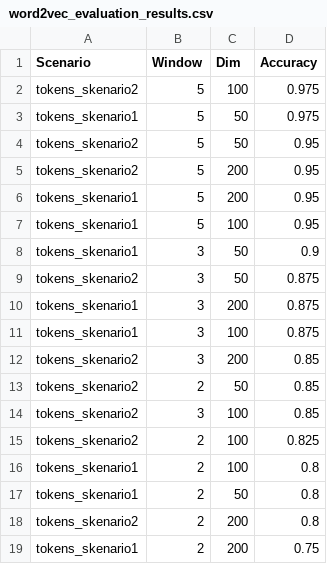
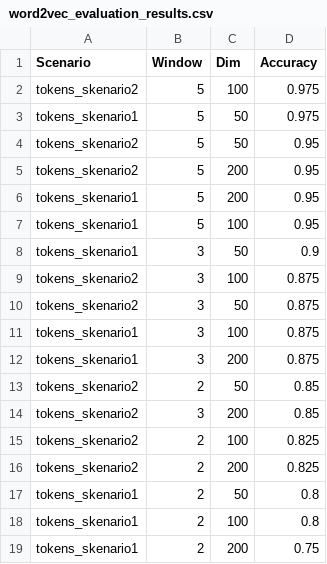
Before and after one commit to Nicoulass/ppw, a CSV file: Notebooks/Output/word2vec_evaluation_results.csv, drawn as a sheet.

```diff
--- a/Notebooks/Output/word2vec_evaluation_results.csv
+++ b/Notebooks/Output/word2vec_evaluation_results.csv
@@ -8,12 +8,12 @@ tokens_skenario1,5,100,0.95
 tokens_skenario1,3,50,0.9
+tokens_skenario2,3,100,0.875
 tokens_skenario2,3,50,0.875
+tokens_skenario1,3,100,0.875
 tokens_skenario1,3,200,0.875
-tokens_skenario1,3,100,0.875
+tokens_skenario2,2,50,0.85
 tokens_skenario2,3,200,0.85
-tokens_skenario2,2,50,0.85
-tokens_skenario2,3,100,0.85
 tokens_skenario2,2,100,0.825
+tokens_skenario2,2,200,0.825
+tokens_skenario1,2,50,0.8
 tokens_skenario1,2,100,0.8
-tokens_skenario1,2,50,0.8
-tokens_skenario2,2,200,0.8
 tokens_skenario1,2,200,0.75
```
Also changed, not shown: Notebooks/Output/evaluasi_cross_validation.csv, Notebooks/Output/evaluasi_grid_window_dim.csv, 7 other files.
